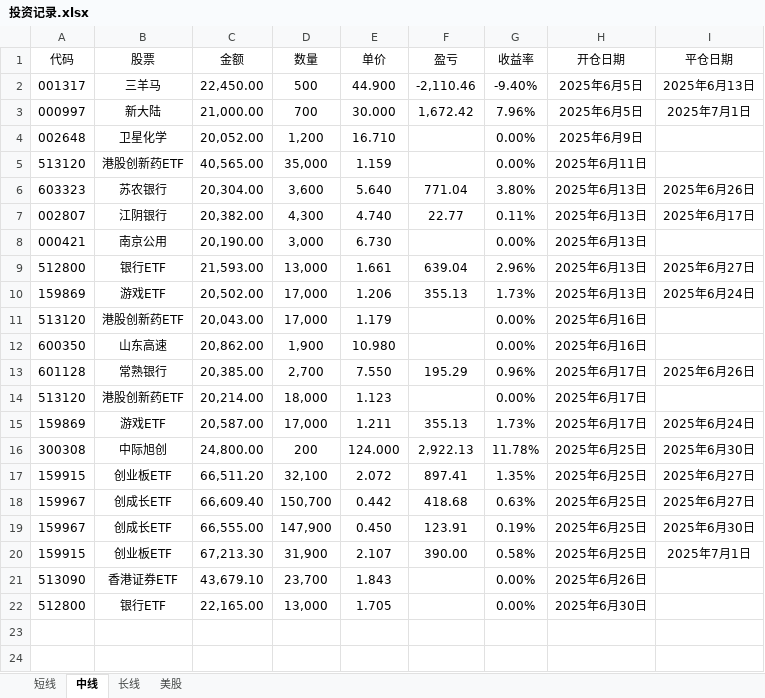
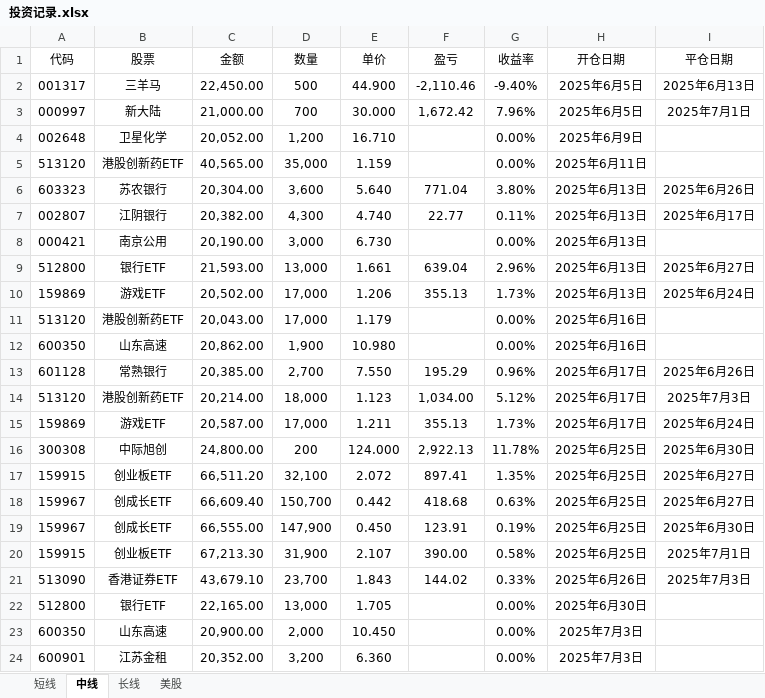
Before and after one commit to 873459621/FFMPEG, an Excel workbook: 投资记录.xlsx, sheet 中线, drawn as a sheet; values as stored, in another font and other column widths than the file's, no borders; the diff names each change by its address in the sheet, - before the commit and + after, or states it on an @@ line.

```diff
--- a/投资记录.xlsx (sheet 中线)
+++ b/投资记录.xlsx (sheet 中线)
-F14 (盈亏): (empty)
+F14 (盈亏): 1,034.00
-G14 (收益率): 0.00%
+G14 (收益率): 5.12%
-I14 (平仓日期): (empty)
+I14 (平仓日期): 2025年7月3日
-F21 (盈亏): (empty)
+F21 (盈亏): 144.02
-G21 (收益率): 0.00%
+G21 (收益率): 0.33%
-I21 (平仓日期): (empty)
+I21 (平仓日期): 2025年7月3日
+row 23: 600350 | 山东高速 | 20,900.00 | 2,000 | 10.450 |  | 0.00% | 2025年7月3日
+row 24: 600901 | 江苏金租 | 20,352.00 | 3,200 | 6.360 |  | 0.00% | 2025年7月3日
```
Also changed, not shown: sheet 短线, 投资计划.xlsx, 资产负债表.xlsx.
